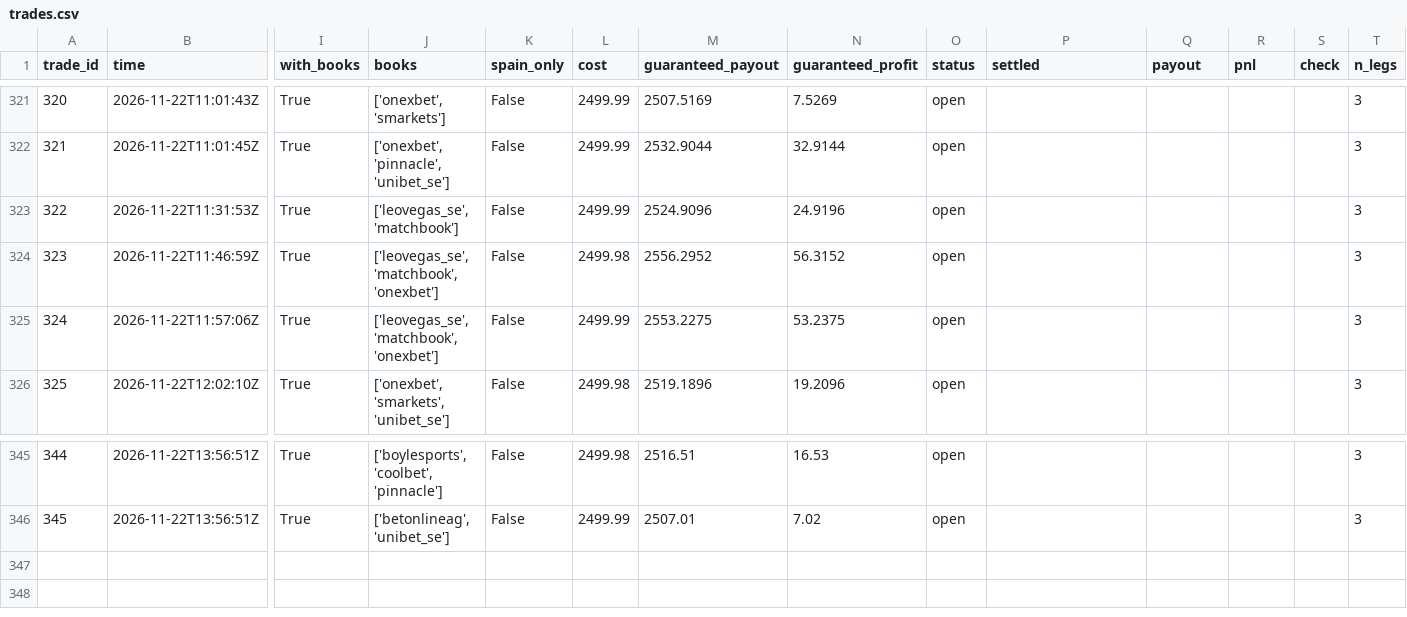
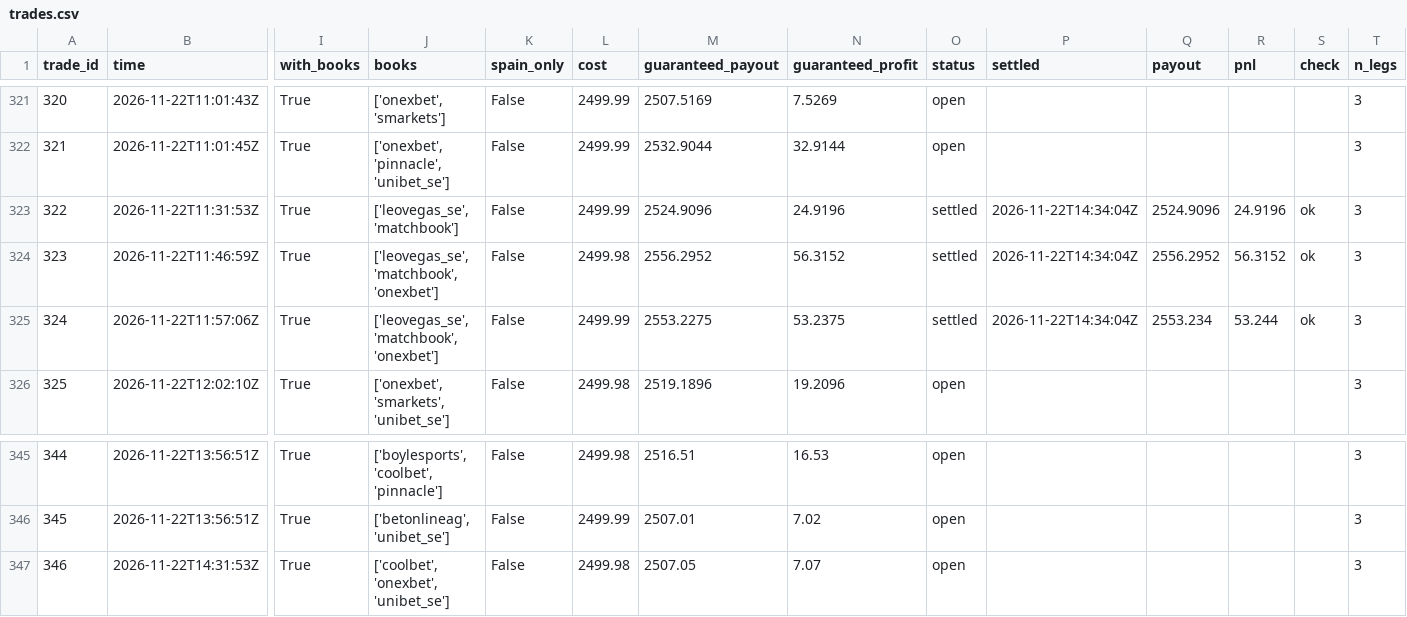
Before and after one commit to TFGdeprova/tfg-upf-test, a CSV file: results/trades.csv, drawn as a sheet; only a part is shown, gaps mark what is left out; rows hold the shown columns only; the diff names each change by its address in the sheet, - before the commit and + after, or states it on an @@ line.

```diff
--- a/results/trades.csv
+++ b/results/trades.csv
-O323:O325 (status): open
+O323:O325 (status): settled
-P323:P325 (settled): (empty)
+P323:P325 (settled): 2026-11-22T14:34:04Z
-Q323 (payout): (empty)
+Q323 (payout): 2524.9096
-R323 (pnl): (empty)
+R323 (pnl): 24.9196
-S323:S325 (check): (empty)
+S323:S325 (check): ok
-Q324 (payout): (empty)
+Q324 (payout): 2556.2952
-R324 (pnl): (empty)
+R324 (pnl): 56.3152
-Q325 (payout): (empty)
+Q325 (payout): 2553.234
-R325 (pnl): (empty)
+R325 (pnl): 53.244
+row 347: 346 | 2026-11-22T14:31:53Z | True | ['coolbet', 'onexbet', 'unibet_se'] | False | 2499.98 | 2507.05 | 7.07 | open |  |  |  |  | 3
```
Also changed, not shown: results/opportunities_books.csv, results/rechecks.csv, 6 other files.
